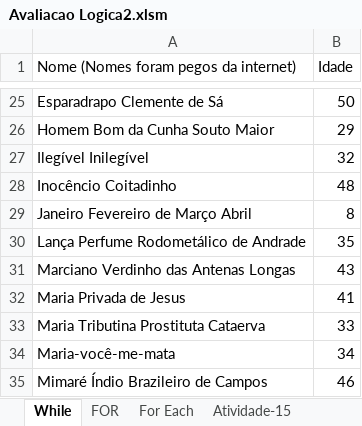
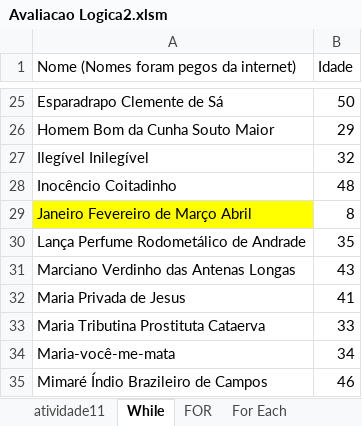
Before and after one commit to profpedrosenac/T14_Logica, an Excel workbook: Aula17_Atividade/Avaliacao Logica2.xlsm, sheet While, drawn as a sheet; only a part is shown, gaps mark what is left out; values as stored, in another font and other column widths than the file's, no borders; charts and pictures not drawn; the diff covers the shown part only; the diff names each change by its address in the sheet, - before the commit and + after, or states it on an @@ line.

```diff
--- a/Aula17_Atividade/Avaliacao Logica2.xlsm (sheet While)
+++ b/Aula17_Atividade/Avaliacao Logica2.xlsm (sheet While)
+sheet tab: atividade11
-A29 fill: none
+A29 fill: #FFFF00
```
Also changed, not shown: cell formats elsewhere in this sheet, sheet Atividade-15, sheet For Each, sheet FOR, other sheet tabs, charts or pictures, 1 other file.
